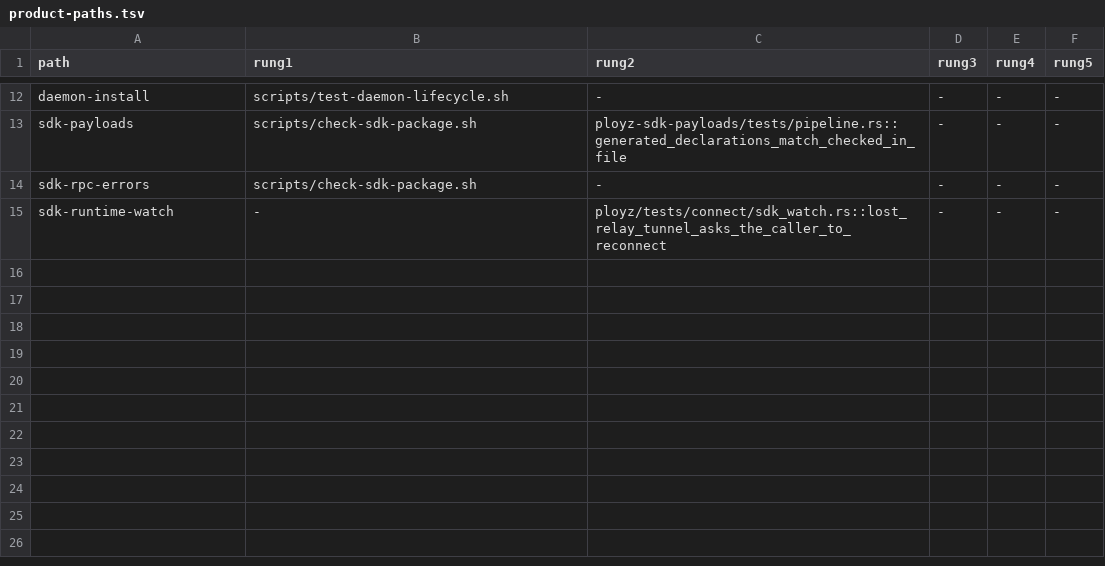
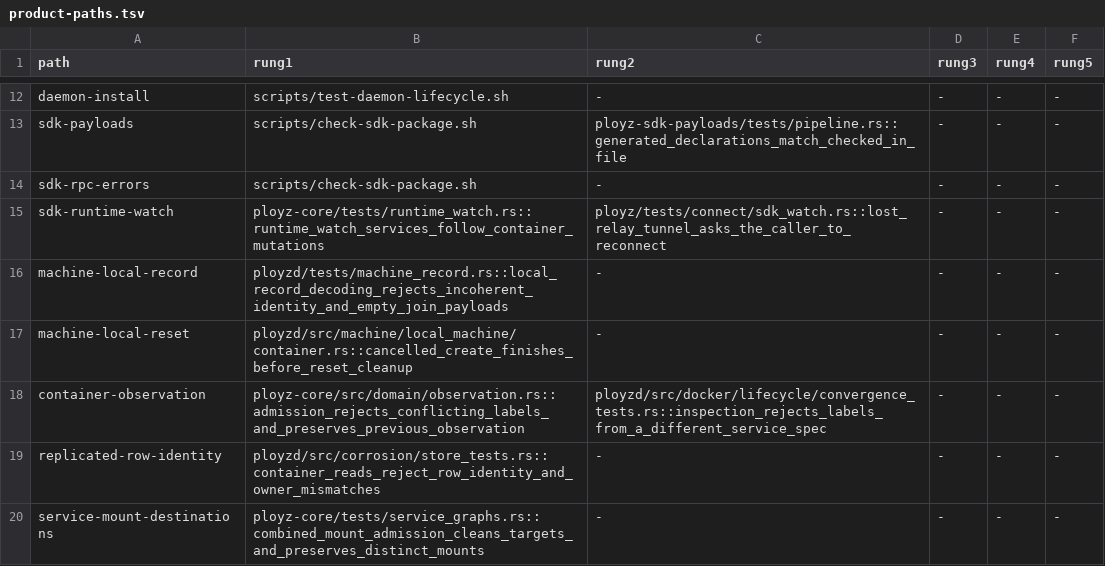
Before and after one commit to getployz/ployz2, a TSV file: evidence/product-paths.tsv, drawn as a sheet; only a part is shown, gaps mark what is left out; the diff covers the shown part only.

```diff
--- a/evidence/product-paths.tsv
+++ b/evidence/product-paths.tsv
@@ -14,2 +14,7 @@ sdk-payloads	scripts/check-sdk-package.sh	ployz-sdk-payloads/tests/pipeline.rs::
 sdk-rpc-errors	scripts/check-sdk-package.sh	-	-	-	-
-sdk-runtime-watch	-	ployz/tests/connect/sdk_watch.rs::lost_relay_tunnel_asks_the_caller_to_reconnect	-	-	-
+sdk-runtime-watch	ployz-core/tests/runtime_watch.rs::runtime_watch_services_follow_container_mutations	ployz/tests/connect/sdk_watch.rs::lost_relay_tunnel_asks_the_caller_to_reconnect	-	-	-
+machine-local-record	ployzd/tests/machine_record.rs::local_record_decoding_rejects_incoherent_identity_and_empty_join_payloads	-	-	-	-
+machine-local-reset	ployzd/src/machine/local_machine/container.rs::cancelled_create_finishes_before_reset_cleanup	-	-	-	-
+container-observation	ployz-core/src/domain/observation.rs::admission_rejects_conflicting_labels_and_preserves_previous_observation	ployzd/src/docker/lifecycle/convergence_tests.rs::inspection_rejects_labels_from_a_different_service_spec	-	-	-
+replicated-row-identity	ployzd/src/corrosion/store_tests.rs::container_reads_reject_row_identity_and_owner_mismatches	-	-	-	-
+service-mount-destinations	ployz-core/tests/service_graphs.rs::combined_mount_admission_cleans_targets_and_preserves_distinct_mounts	-	-	-	-
```
Also changed, not shown: 6 added rows and 3 edited cells elsewhere in this file.
